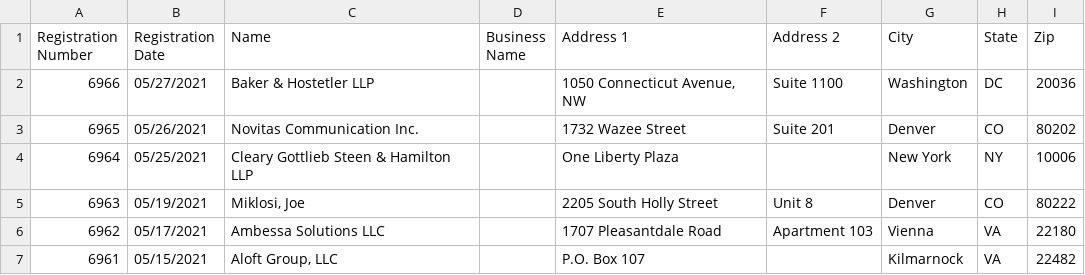
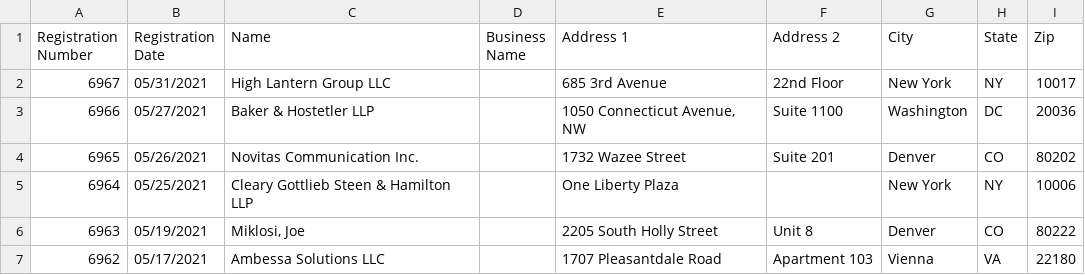
Before and after one commit to markschaver/FARA-Active, a CSV file: data.csv, drawn as a sheet; only a part is shown; the shorter side is filled out with more unchanged rows; the diff names each change by its address in the sheet, - before the commit and + after, or states it on an @@ line.

Commit message:
Flat: latest data (2021-06-03T15:53:33.355Z) {   "date": "2021-06-03T15:53:33.355Z",   "files": [     {       "name": "data.csv",       "deltaBytes": 623,       "source": "https://efile.fara.gov/api/v1/Registrants/csv/Active"     }   ] }

```diff
--- a/data.csv
+++ b/data.csv
+row 2: 6967 | 05/31/2021 | High Lantern Group LLC |  | 685 3rd Avenue | 22nd Floor | New York | NY | 10017
```
